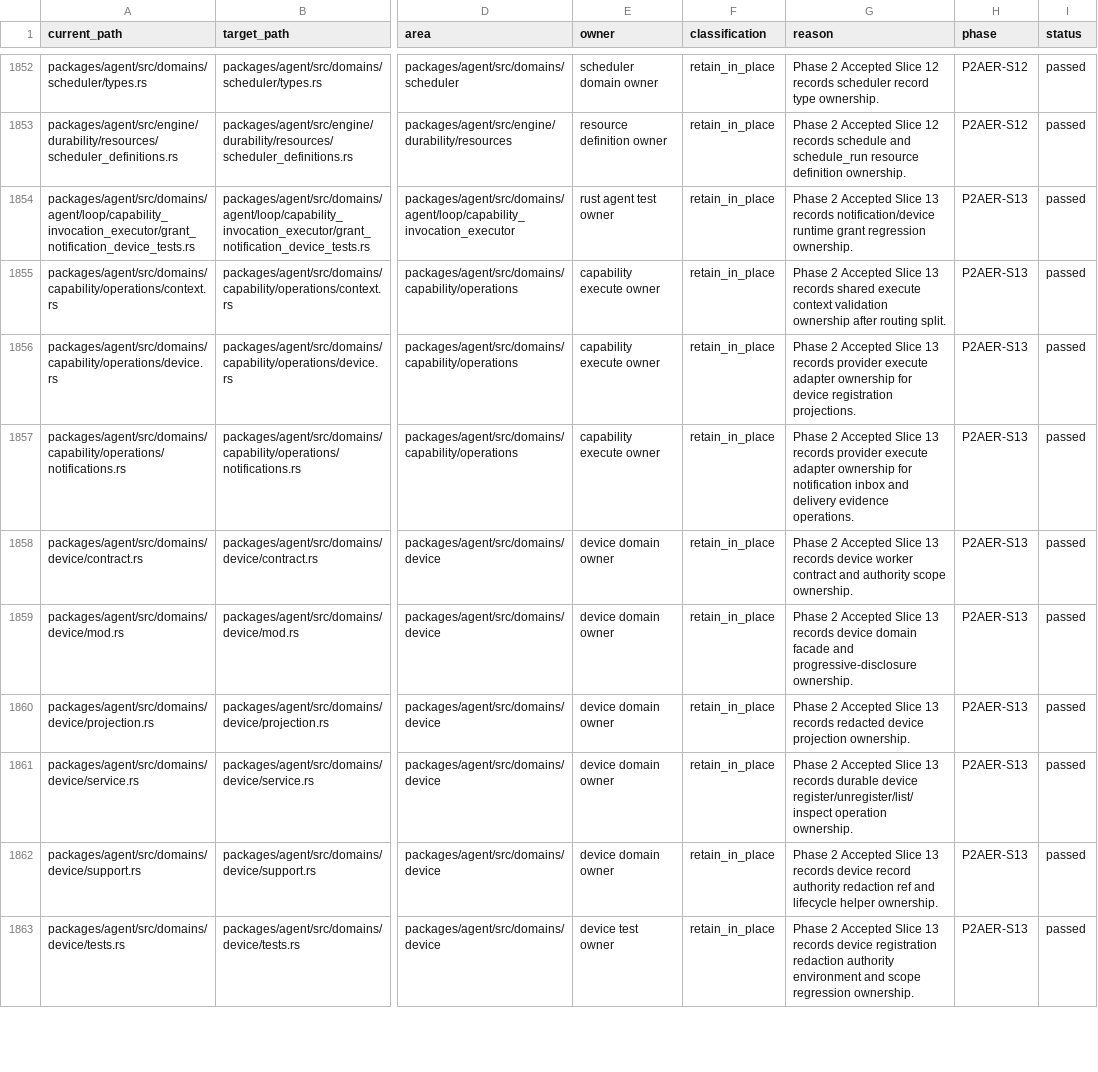
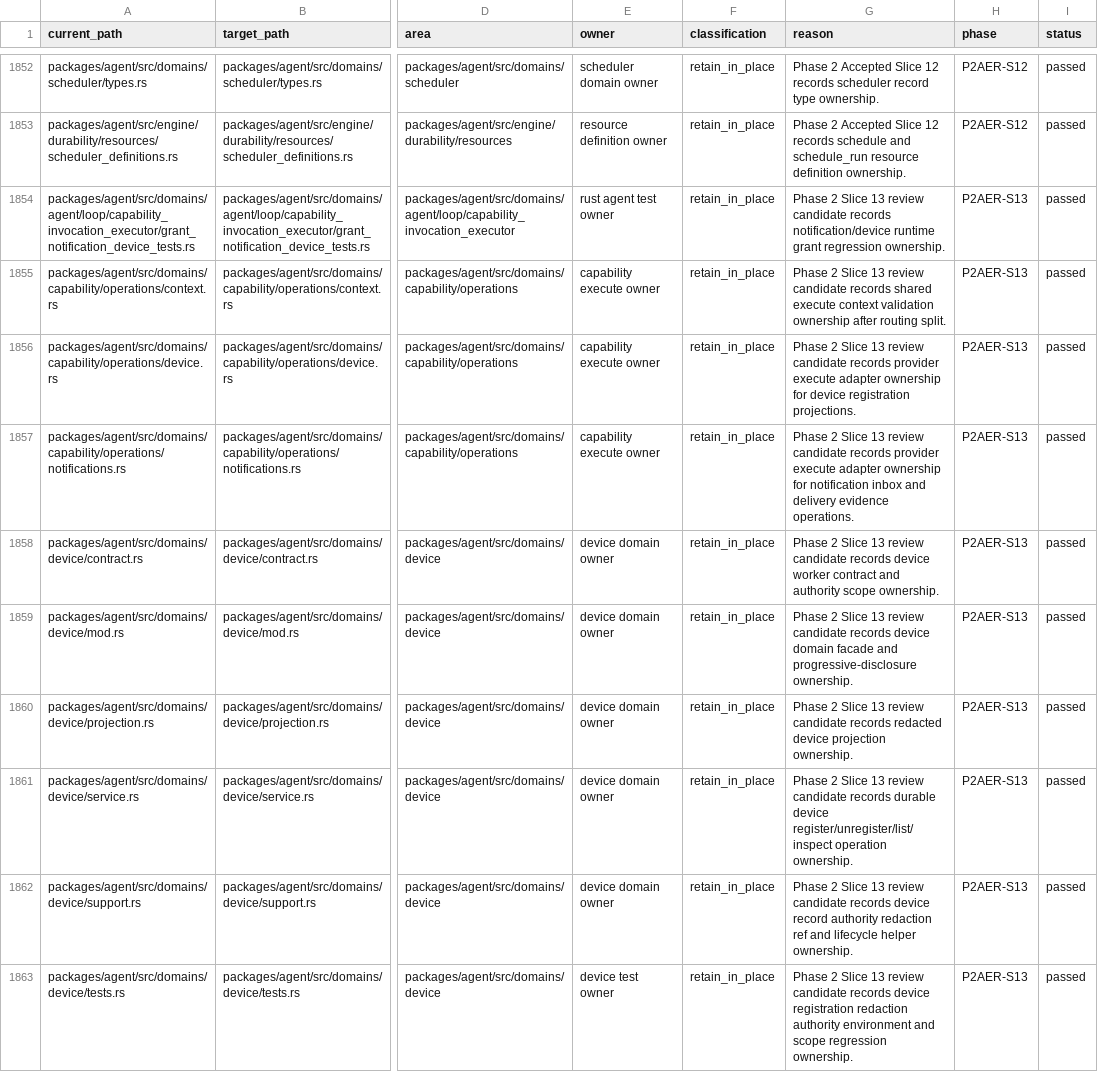
Before and after one commit to mhismail3/tron, a TSV file: packages/agent/docs/hierarchical-rearchitecture-current-ownership-map.tsv, drawn as a sheet; only a part is shown, gaps mark what is left out; the diff covers the shown part only; the diff names each change by its address in the sheet, - before the commit and + after, or states it on an @@ line.

```diff
--- a/packages/agent/docs/hierarchical-rearchitecture-current-ownership-map.tsv
+++ b/packages/agent/docs/hierarchical-rearchitecture-current-ownership-map.tsv
-G1854 (reason): Phase 2 Accepted Slice 13 records notification/device…
+G1854 (reason): Phase 2 Slice 13 review candidate records notification/device…
-G1855 (reason): Phase 2 Accepted Slice 13 records shared…
+G1855 (reason): Phase 2 Slice 13 review candidate records shared…
-G1856 (reason): Phase 2 Accepted Slice 13 records provider…
+G1856 (reason): Phase 2 Slice 13 review candidate records provider…
-G1857 (reason): Phase 2 Accepted Slice 13 records provider…
+G1857 (reason): Phase 2 Slice 13 review candidate records provider…
-G1858 (reason): Phase 2 Accepted Slice 13 records device…
+G1858 (reason): Phase 2 Slice 13 review candidate records device…
-G1859 (reason): Phase 2 Accepted Slice 13 records device…
+G1859 (reason): Phase 2 Slice 13 review candidate records device…
-G1860 (reason): Phase 2 Accepted Slice 13 records redacted…
+G1860 (reason): Phase 2 Slice 13 review candidate records redacted…
-G1861 (reason): Phase 2 Accepted Slice 13 records durable…
+G1861 (reason): Phase 2 Slice 13 review candidate records durable…
-G1862 (reason): Phase 2 Accepted Slice 13 records device…
+G1862 (reason): Phase 2 Slice 13 review candidate records device…
-G1863 (reason): Phase 2 Accepted Slice 13 records device…
+G1863 (reason): Phase 2 Slice 13 review candidate records device…
```
Also changed, not shown: 10 edited cells elsewhere in this file, packages/agent/docs/hierarchical-rearchitecture-file-inventory.tsv, packages/agent/docs/phase-2-agent-execution-restoration-inventory.tsv, 13 other files.
